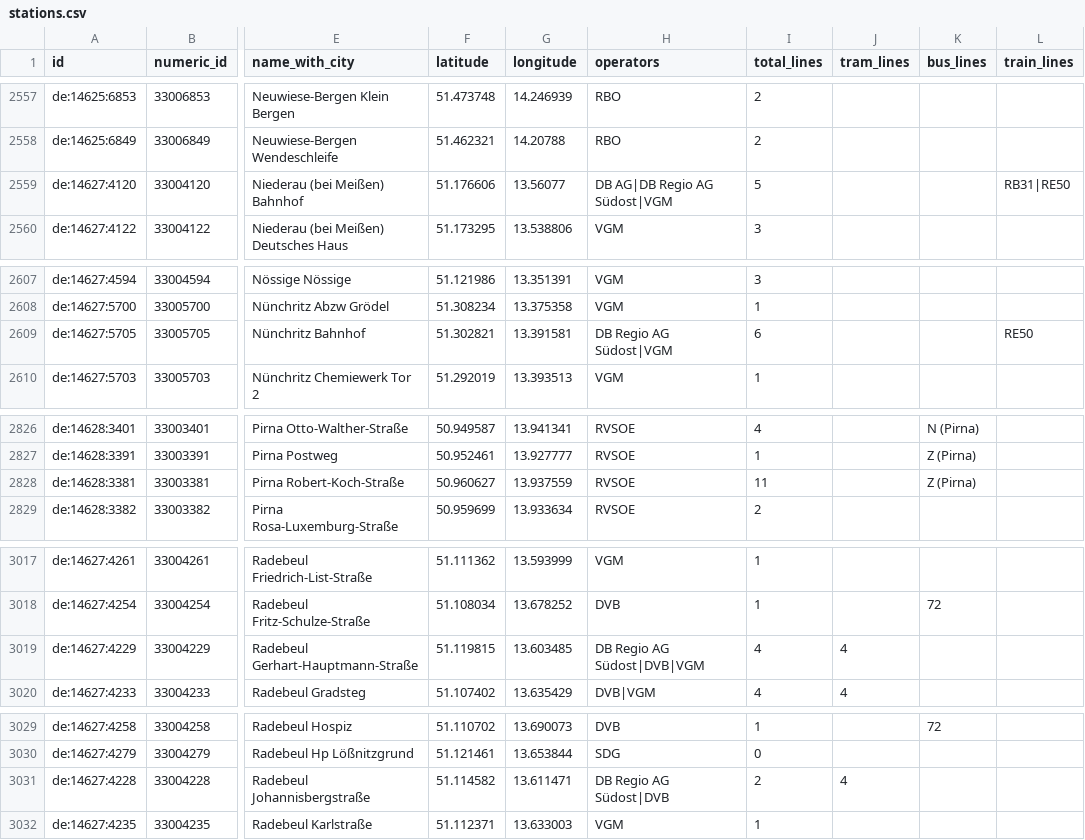
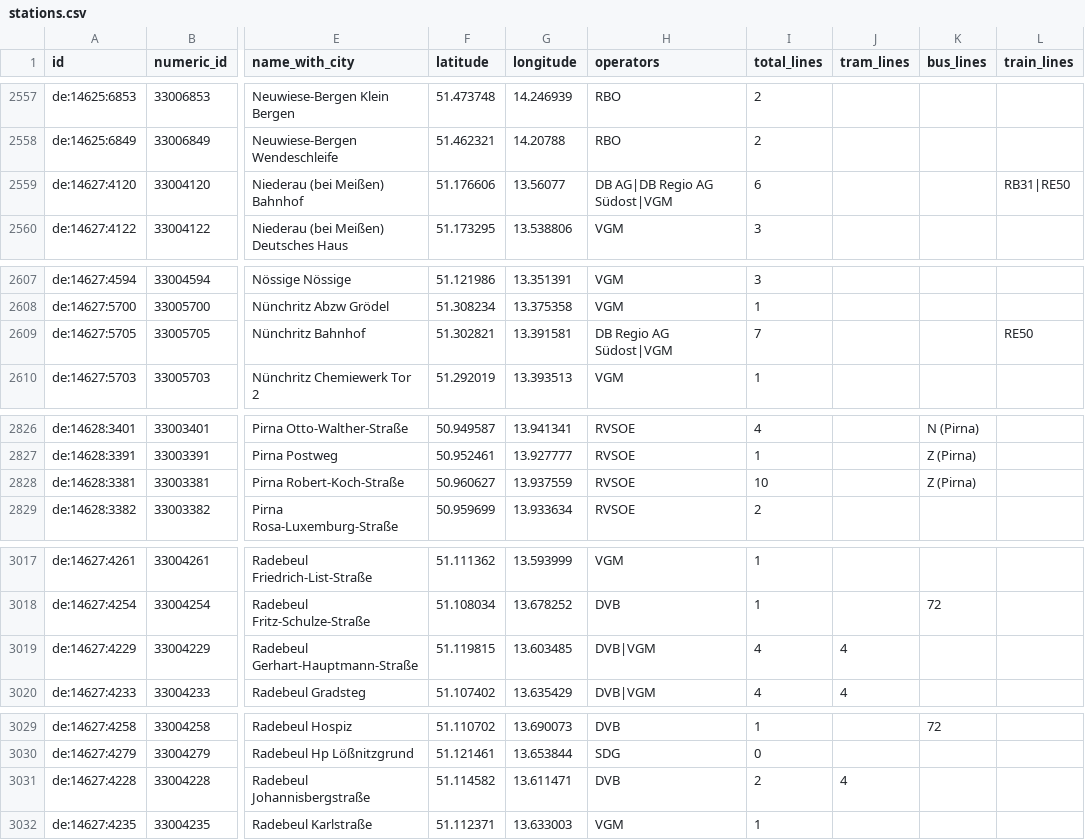
Before and after one commit to kiliankoe/vvo, a CSV file: data/stations.csv, drawn as a sheet; only a part is shown, gaps mark what is left out; the diff covers the shown part only; the diff names each change by its address in the sheet, - before the commit and + after, or states it on an @@ line.

```diff
--- a/data/stations.csv
+++ b/data/stations.csv
-I2559 (total_lines): 5
+I2559 (total_lines): 6
-I2609 (total_lines): 6
+I2609 (total_lines): 7
-I2828 (total_lines): 11
+I2828 (total_lines): 10
-H3019 (operators): DB Regio AG Südost|DVB|VGM
+H3019 (operators): DVB|VGM
-H3031 (operators): DB Regio AG Südost|DVB
+H3031 (operators): DVB
```
Also changed, not shown: 21 edited cells elsewhere in this file, 3 other files.
